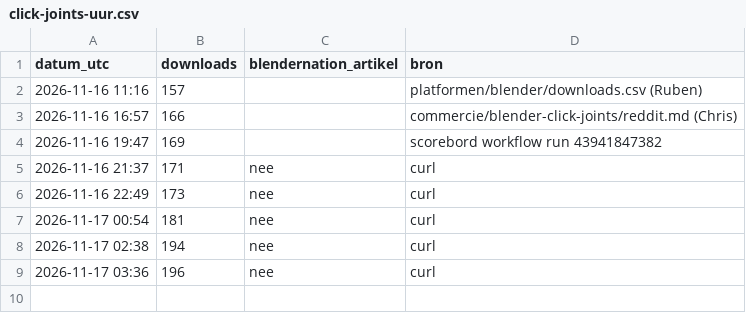
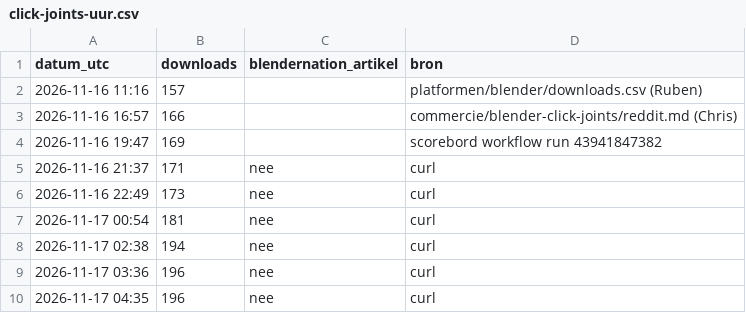
Before and after one commit to thijsduinhouwer2002-coder/dortus-hq, a CSV file: platformen/verkenner/data/click-joints-uur.csv, drawn as a sheet; the diff names each change by its address in the sheet, - before the commit and + after, or states it on an @@ line.

```diff
--- a/platformen/verkenner/data/click-joints-uur.csv
+++ b/platformen/verkenner/data/click-joints-uur.csv
+row 10: 2026-11-17 04:35 | 196 | nee | curl
```
Also changed, not shown: 7 other files.
